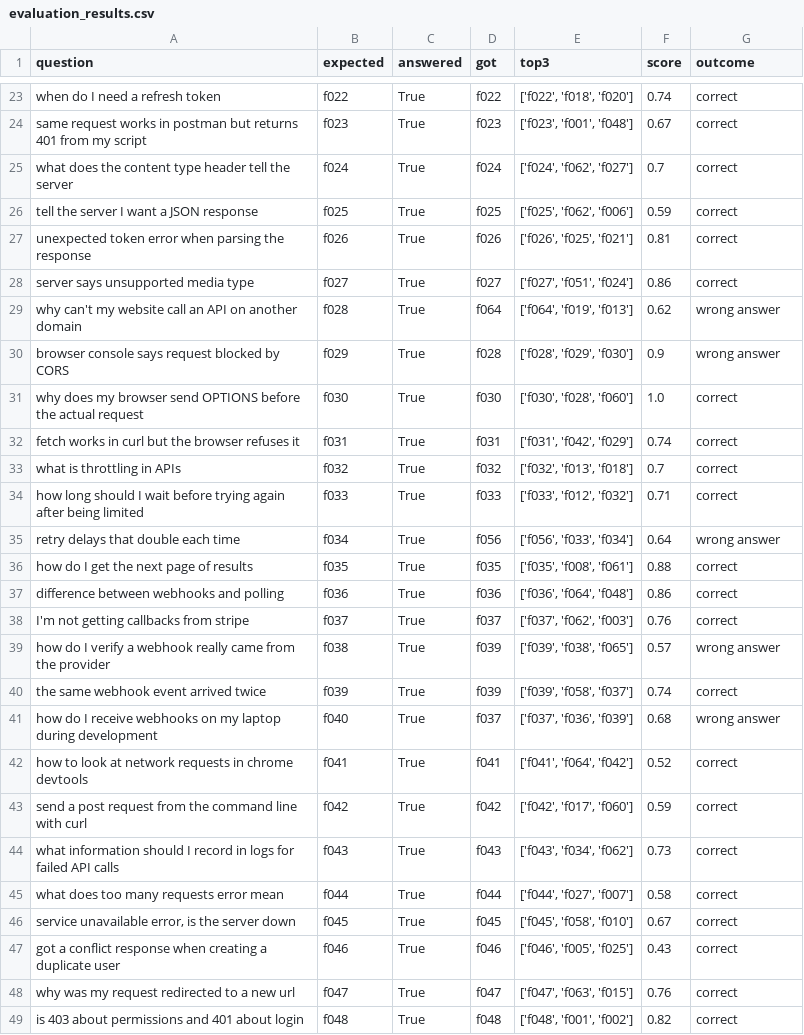
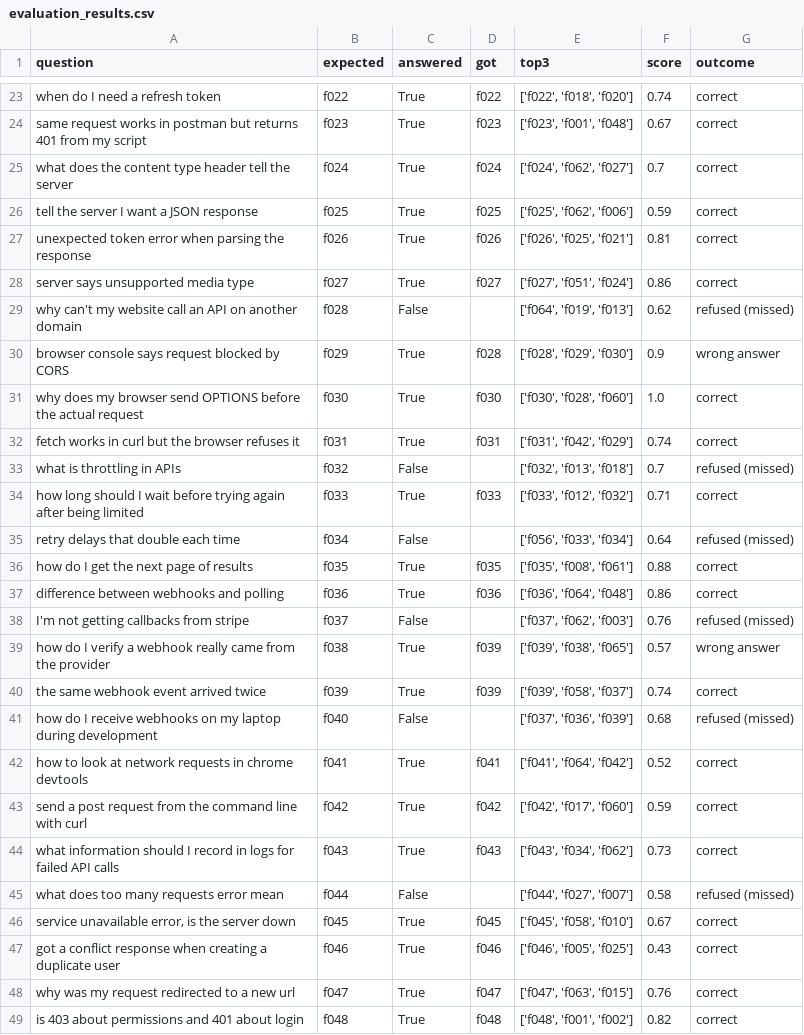
Before and after one commit to seharrehman97-rgb/CodeAlpha_faq-chatbot, a CSV file: docs/evaluation_results.csv, drawn as a sheet; only a part is shown, gaps mark what is left out; the diff covers the shown part only.

```diff
--- a/docs/evaluation_results.csv
+++ b/docs/evaluation_results.csv
@@ -28,3 +28,3 @@ unexpected token error when parsing the response,f026,True,f026,"['f026', 'f025'
 server says unsupported media type,f027,True,f027,"['f027', 'f051', 'f024']",0.86,correct
-why can't my website call an API on another domain,f028,True,f064,"['f064', 'f019', 'f013']",0.62,wrong answer
+why can't my website call an API on another domain,f028,False,,"['f064', 'f019', 'f013']",0.62,refused (missed)
 browser console says request blocked by CORS,f029,True,f028,"['f028', 'f029', 'f030']",0.9,wrong answer
@@ -32,11 +32,11 @@ why does my browser send OPTIONS before the actual request,f030,True,f030,"['f03
 fetch works in curl but the browser refuses it,f031,True,f031,"['f031', 'f042', 'f029']",0.74,correct
-what is throttling in APIs,f032,True,f032,"['f032', 'f013', 'f018']",0.7,correct
+what is throttling in APIs,f032,False,,"['f032', 'f013', 'f018']",0.7,refused (missed)
 how long should I wait before trying again after being limited,f033,True,f033,"['f033', 'f012', 'f032']",0.71,correct
-retry delays that double each time,f034,True,f056,"['f056', 'f033', 'f034']",0.64,wrong answer
+retry delays that double each time,f034,False,,"['f056', 'f033', 'f034']",0.64,refused (missed)
 how do I get the next page of results,f035,True,f035,"['f035', 'f008', 'f061']",0.88,correct
 difference between webhooks and polling,f036,True,f036,"['f036', 'f064', 'f048']",0.86,correct
-I'm not getting callbacks from stripe,f037,True,f037,"['f037', 'f062', 'f003']",0.76,correct
+I'm not getting callbacks from stripe,f037,False,,"['f037', 'f062', 'f003']",0.76,refused (missed)
 how do I verify a webhook really came from the provider,f038,True,f039,"['f039', 'f038', 'f065']",0.57,wrong answer
 the same webhook event arrived twice,f039,True,f039,"['f039', 'f058', 'f037']",0.74,correct
-how do I receive webhooks on my laptop during development,f040,True,f037,"['f037', 'f036', 'f039']",0.68,wrong answer
+how do I receive webhooks on my laptop during development,f040,False,,"['f037', 'f036', 'f039']",0.68,refused (missed)
 how to look at network requests in chrome devtools,f041,True,f041,"['f041', 'f064', 'f042']",0.52,correct
@@ -44,3 +44,3 @@ send a post request from the command line with curl,f042,True,f042,"['f042', 'f0
 what information should I record in logs for failed API calls,f043,True,f043,"['f043', 'f034', 'f062']",0.73,correct
-what does too many requests error mean,f044,True,f044,"['f044', 'f027', 'f007']",0.58,correct
+what does too many requests error mean,f044,False,,"['f044', 'f027', 'f007']",0.58,refused (missed)
 "service unavailable error, is the server down",f045,True,f045,"['f045', 'f058', 'f010']",0.67,correct
```
Also changed, not shown: 56 edited cells elsewhere in this file, 3 other files.
